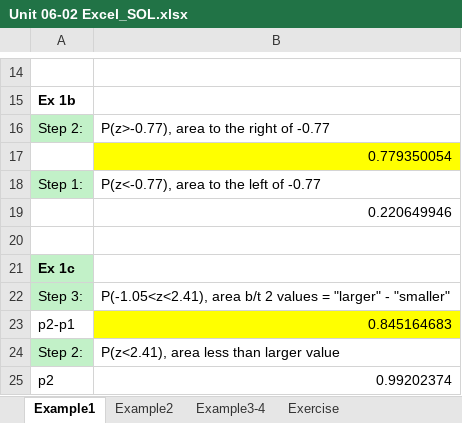
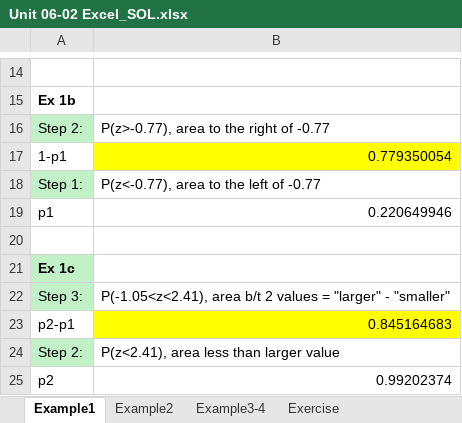
Before and after one commit to mutasim221B/Mutasim-Personal-Course-2, an Excel workbook: Resources/Unit 06-02 Excel_SOL.xlsx, sheet Example1, drawn as a sheet; only a part is shown, gaps mark what is left out; values as stored, in another font and other column widths than the file's, no borders; the diff names each change by its address in the sheet, - before the commit and + after, or states it on an @@ line.

```diff
--- a/Resources/Unit 06-02 Excel_SOL.xlsx (sheet Example1)
+++ b/Resources/Unit 06-02 Excel_SOL.xlsx (sheet Example1)
-A17: (empty)
+A17: 1-p1
-A19: (empty)
+A19: p1
```
Also changed, not shown: sheet Example2, Resources/Unit 06-02 Excel_blank.xlsx.
